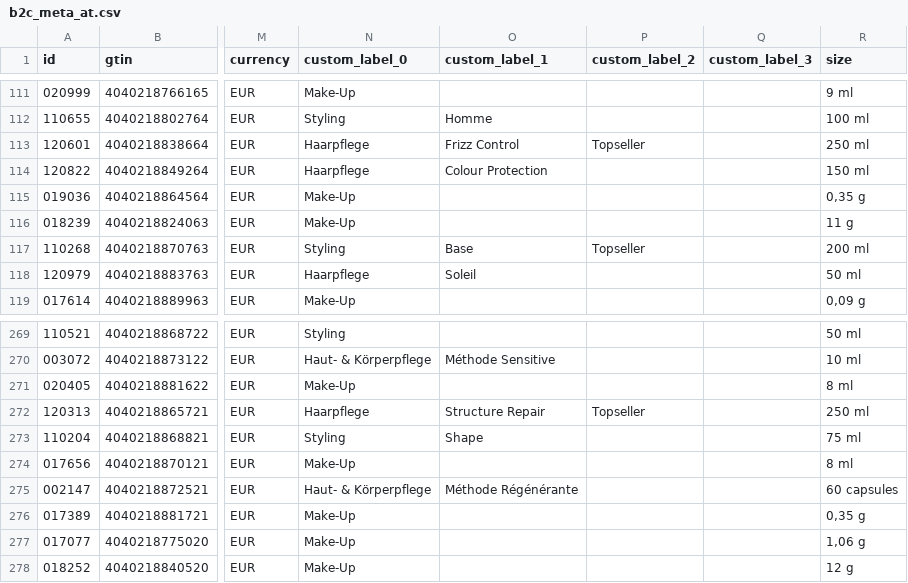
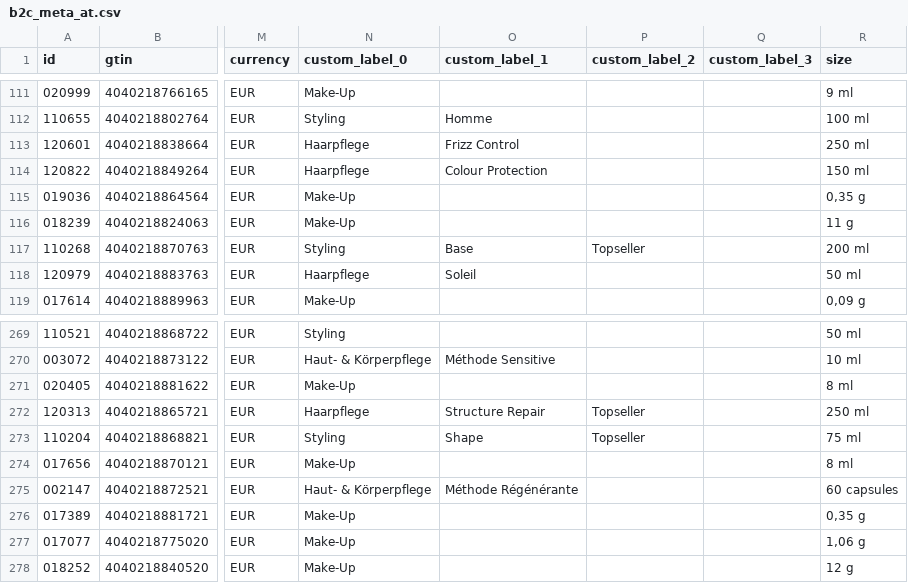
Before and after one commit to labiosthetique/public-csv, a CSV file: feed/b2c_meta_at.csv, drawn as a sheet; only a part is shown, gaps mark what is left out; the diff names each change by its address in the sheet, - before the commit and + after, or states it on an @@ line.

```diff
--- a/feed/b2c_meta_at.csv
+++ b/feed/b2c_meta_at.csv
-P113 (custom_label_2): Topseller
+P113 (custom_label_2): (empty)
-P273 (custom_label_2): (empty)
+P273 (custom_label_2): Topseller
```
Also changed, not shown: feed/b2c_meta_at_ovr_at.csv, feed/b2c_meta_de.csv, 18 other files.
